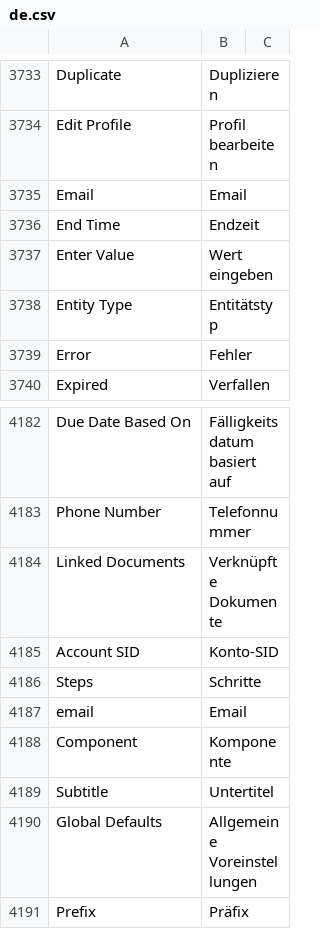
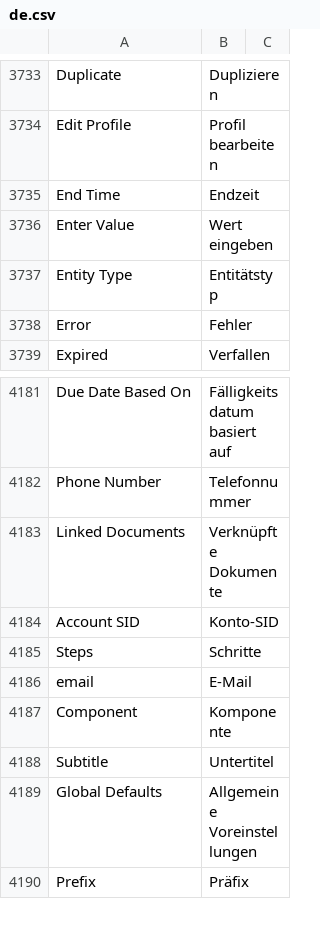
Before and after one commit to Dinext-pro/dinext_platform, a CSV file: frappe/translations/de.csv, drawn as a sheet; only a part is shown, gaps mark what is left out.

Commit message:
fix(translation): Remove duplicate entry

```diff
--- a/frappe/translations/de.csv
+++ b/frappe/translations/de.csv
@@ -3734,3 +3734,2 @@ Duplicate,Duplizieren,
 Edit Profile,Profil bearbeiten,
-Email,Email,
 End Time,Endzeit,
@@ -4186,3 +4185,3 @@ Account SID,Konto-SID,
 Steps,Schritte,
-email,Email,
+email,E-Mail,
 Component,Komponente,
```
